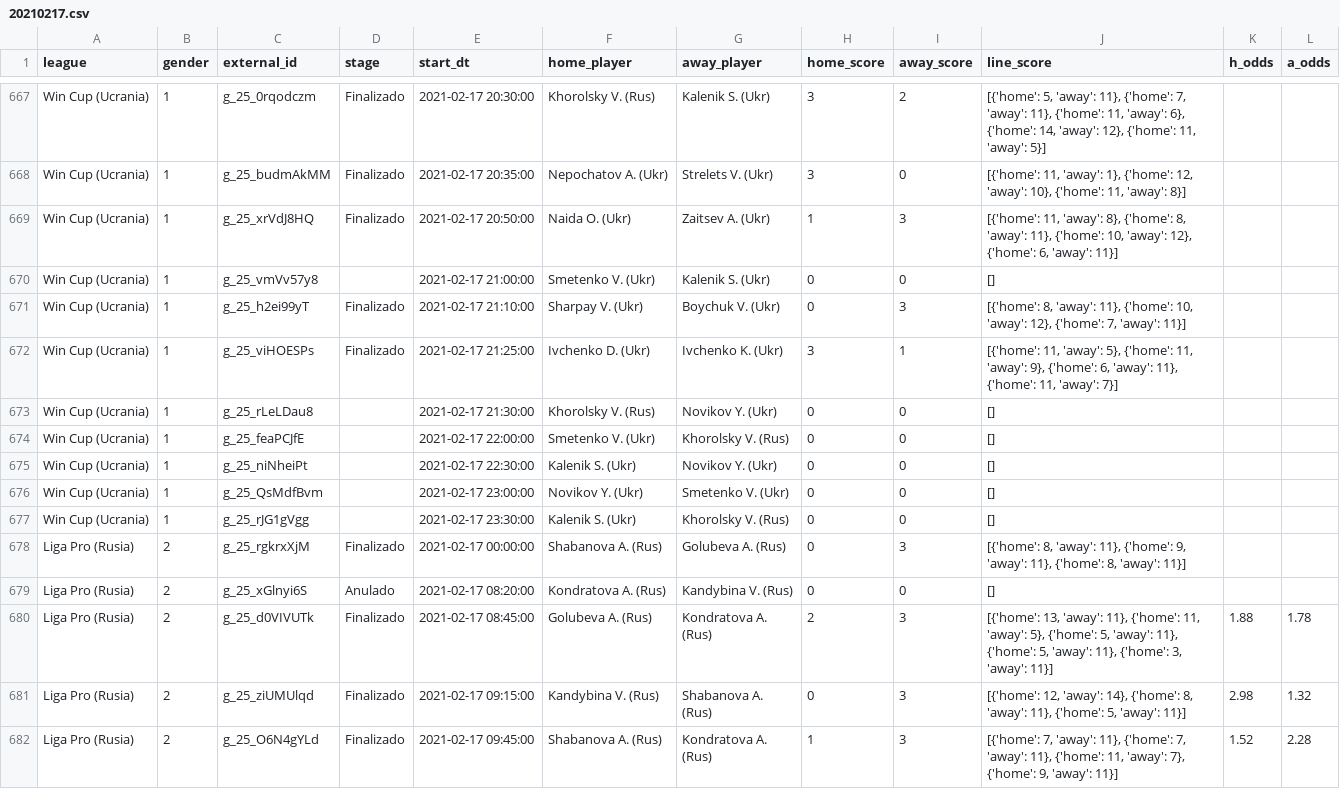
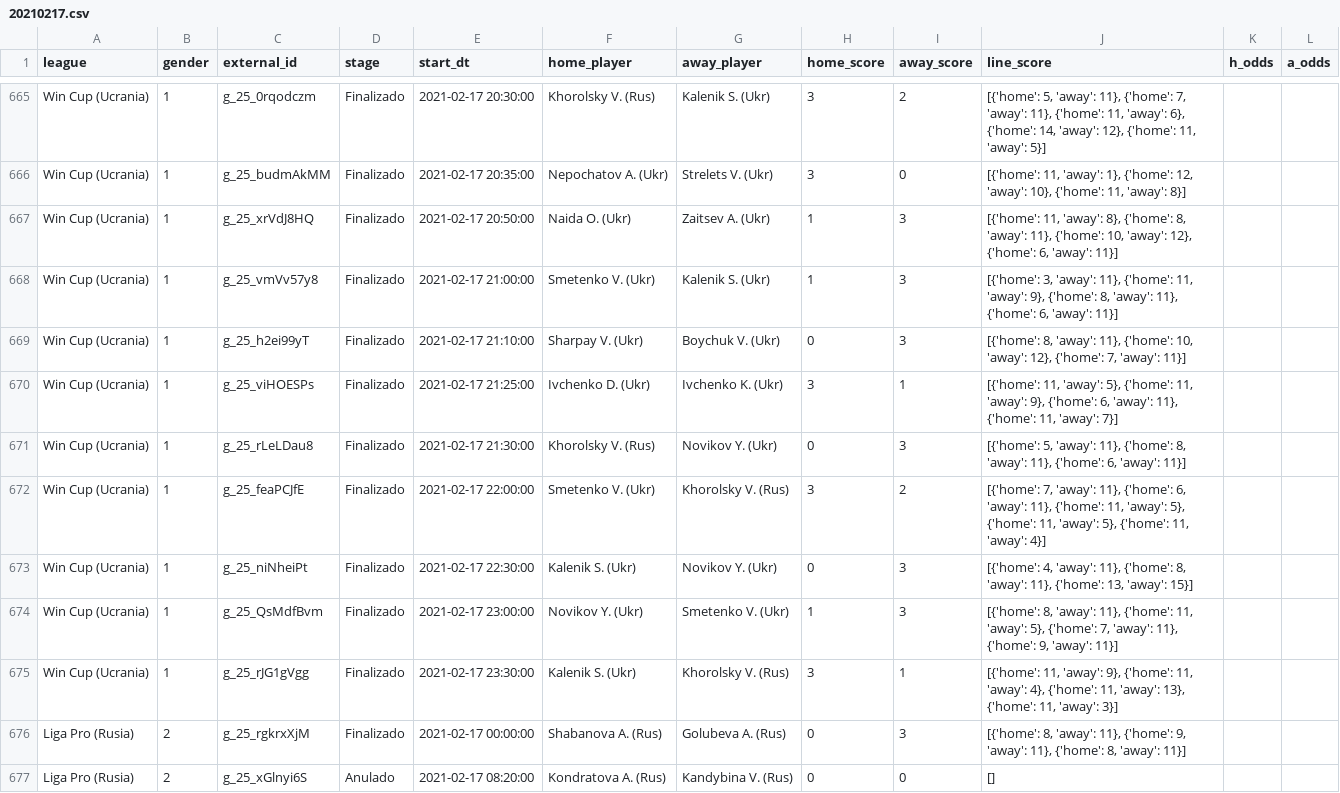
Before and after one commit to bikerlfh/ProbetsApp, a CSV file: datasets/20210217.csv, drawn as a sheet; only a part is shown, gaps mark what is left out; the shorter side is filled out with more unchanged rows; the diff covers the shown part only.

```diff
--- a/datasets/20210217.csv
+++ b/datasets/20210217.csv
@@ -669,10 +667,10 @@ Win Cup (Ucrania);1;g_25_budmAkMM;Finalizado;2021-02-17 20:35:00;Nepochatov A. (
 Win Cup (Ucrania);1;g_25_xrVdJ8HQ;Finalizado;2021-02-17 20:50:00;Naida O. (Ukr);Zaitsev A. (Ukr);1;3;[{'home': 11, 'away': 8}, {'home': 8, 'away': 11}, {'home': 10, 'away': 12}, {'home': 6, 'away': 11}];;
-Win Cup (Ucrania);1;g_25_vmVv57y8;;2021-02-17 21:00:00;Smetenko V. (Ukr);Kalenik S. (Ukr);0;0;[];;
+Win Cup (Ucrania);1;g_25_vmVv57y8;Finalizado;2021-02-17 21:00:00;Smetenko V. (Ukr);Kalenik S. (Ukr);1;3;[{'home': 3, 'away': 11}, {'home': 11, 'away': 9}, {'home': 8, 'away': 11}, {'home': 6, 'away': 11}];;
 Win Cup (Ucrania);1;g_25_h2ei99yT;Finalizado;2021-02-17 21:10:00;Sharpay V. (Ukr);Boychuk V. (Ukr);0;3;[{'home': 8, 'away': 11}, {'home': 10, 'away': 12}, {'home': 7, 'away': 11}];;
 Win Cup (Ucrania);1;g_25_viHOESPs;Finalizado;2021-02-17 21:25:00;Ivchenko D. (Ukr);Ivchenko K. (Ukr);3;1;[{'home': 11, 'away': 5}, {'home': 11, 'away': 9}, {'home': 6, 'away': 11}, {'home': 11, 'away': 7}];;
-Win Cup (Ucrania);1;g_25_rLeLDau8;;2021-02-17 21:30:00;Khorolsky V. (Rus);Novikov Y. (Ukr);0;0;[];;
-Win Cup (Ucrania);1;g_25_feaPCJfE;;2021-02-17 22:00:00;Smetenko V. (Ukr);Khorolsky V. (Rus);0;0;[];;
-Win Cup (Ucrania);1;g_25_niNheiPt;;2021-02-17 22:30:00;Kalenik S. (Ukr);Novikov Y. (Ukr);0;0;[];;
-Win Cup (Ucrania);1;g_25_QsMdfBvm;;2021-02-17 23:00:00;Novikov Y. (Ukr);Smetenko V. (Ukr);0;0;[];;
-Win Cup (Ucrania);1;g_25_rJG1gVgg;;2021-02-17 23:30:00;Kalenik S. (Ukr);Khorolsky V. (Rus);0;0;[];;
+Win Cup (Ucrania);1;g_25_rLeLDau8;Finalizado;2021-02-17 21:30:00;Khorolsky V. (Rus);Novikov Y. (Ukr);0;3;[{'home': 5, 'away': 11}, {'home': 8, 'away': 11}, {'home': 6, 'away': 11}];;
+Win Cup (Ucrania);1;g_25_feaPCJfE;Finalizado;2021-02-17 22:00:00;Smetenko V. (Ukr);Khorolsky V. (Rus);3;2;[{'home': 7, 'away': 11}, {'home': 6, 'away': 11}, {'home': 11, 'away': 5}, {'home': 11, 'away': 5}, {'home': 11, 'away': 4}];;
+Win Cup (Ucrania);1;g_25_niNheiPt;Finalizado;2021-02-17 22:30:00;Kalenik S. (Ukr);Novikov Y. (Ukr);0;3;[{'home': 4, 'away': 11}, {'home': 8, 'away': 11}, {'home': 13, 'away': 15}];;
+Win Cup (Ucrania);1;g_25_QsMdfBvm;Finalizado;2021-02-17 23:00:00;Novikov Y. (Ukr);Smetenko V. (Ukr);1;3;[{'home': 8, 'away': 11}, {'home': 11, 'away': 5}, {'home': 7, 'away': 11}, {'home': 9, 'away': 11}];;
+Win Cup (Ucrania);1;g_25_rJG1gVgg;Finalizado;2021-02-17 23:30:00;Kalenik S. (Ukr);Khorolsky V. (Rus);3;1;[{'home': 11, 'away': 9}, {'home': 11, 'away': 4}, {'home': 11, 'away': 13}, {'home': 11, 'away': 3}];;
 Liga Pro (Rusia);2;g_25_rgkrxXjM;Finalizado;2021-02-17 00:00:00;Shabanova A. (Rus);Golubeva A. (Rus);0;3;[{'home': 8, 'away': 11}, {'home': 9, 'away': 11}, {'home': 8, 'away': 11}];;
```
Also changed, not shown: 1 added row, 3 removed rows and 14 edited cells elsewhere in this file, 15 other files.
